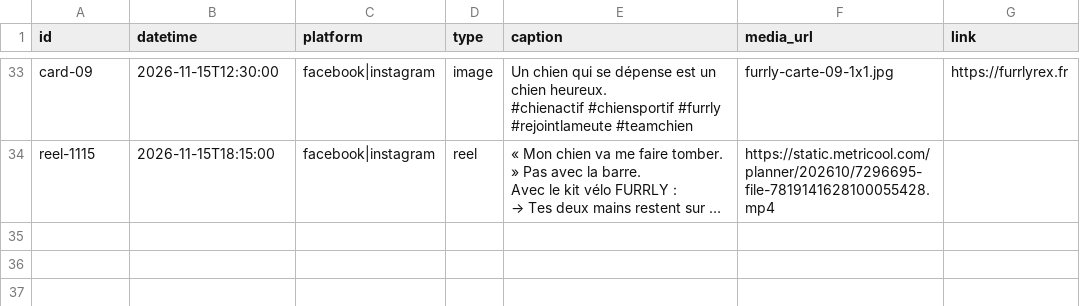
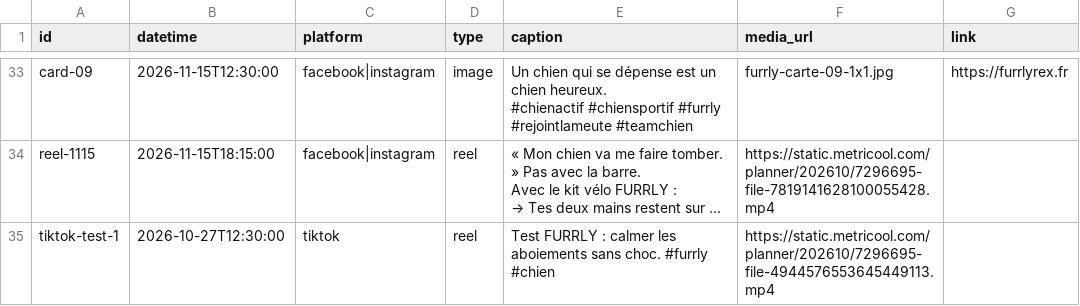
Before and after one commit to fhamniadil-glitch/furrly-agent, a CSV file: calendar.csv, drawn as a sheet; only a part is shown, gaps mark what is left out; long unchanged cells end in …; the diff names each change by its address in the sheet, - before the commit and + after, or states it on an @@ line.

Commit message:
Add TikTok test entry to calendar.csv

```diff
--- a/calendar.csv
+++ b/calendar.csv
+row 35: tiktok-test-1 | 2026-10-27T12:30:00 | tiktok | reel | Test FURRLY : calmer les aboiements sans choc. #furrly #chien | https://static.metricool.com/planner/202610/7296695-file-4944576553645449113.mp4
```
